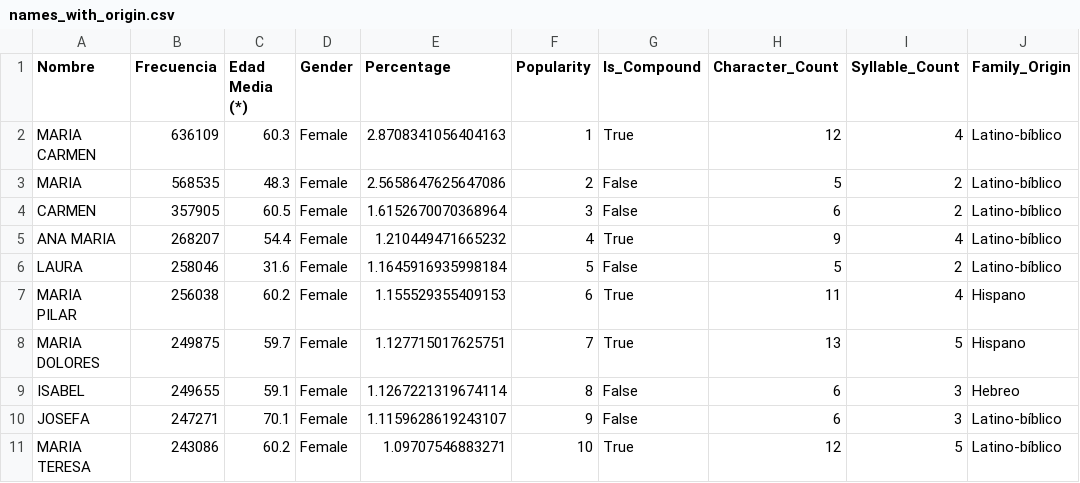
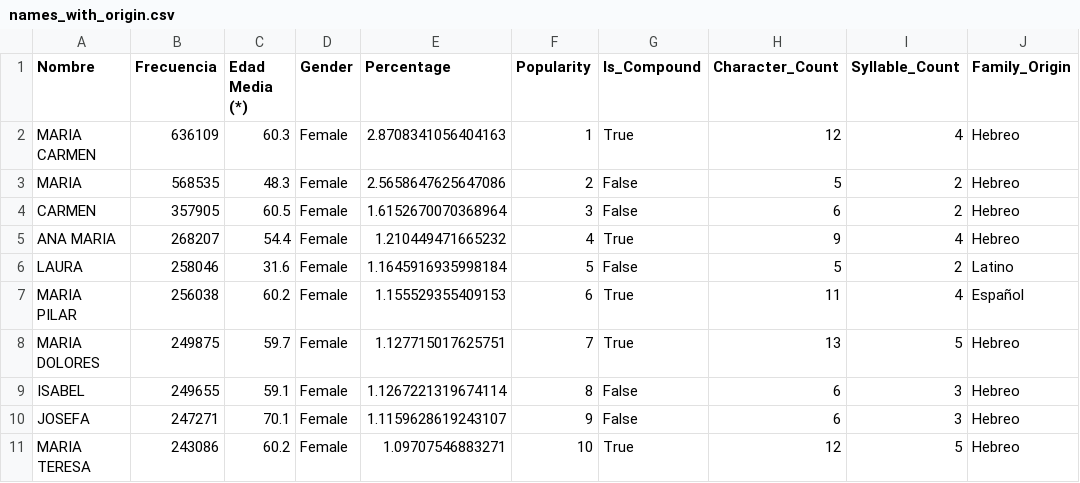
Before and after one commit to victoriano/nominao, a CSV file: names_data_sources/Spain_names_ine/output_data/names_with_origin.csv, drawn as a sheet.

Commit message:
Refactor name origin enrichment script to reduce valid categories from 200+ to 37 based on analysis, add random sampling option for processing names, and implement a test function for random name classification. Update output data with new origin classifications.

```diff
--- a/names_data_sources/Spain_names_ine/output_data/names_with_origin.csv
+++ b/names_data_sources/Spain_names_ine/output_data/names_with_origin.csv
@@ -1,11 +1,11 @@
 Nombre,Frecuencia,Edad Media (*),Gender,Percentage,Popularity,Is_Compound,Character_Count,Syllable_Count,Family_Origin
-MARIA CARMEN,636109,60.3,Female,2.8708341056404163,1,True,12,4,Latino-bíblico
-MARIA,568535,48.3,Female,2.5658647625647086,2,False,5,2,Latino-bíblico
-CARMEN,357905,60.5,Female,1.6152670070368964,3,False,6,2,Latino-bíblico
-ANA MARIA,268207,54.4,Female,1.210449471665232,4,True,9,4,Latino-bíblico
-LAURA,258046,31.6,Female,1.1645916935998184,5,False,5,2,Latino-bíblico
-MARIA PILAR,256038,60.2,Female,1.155529355409153,6,True,11,4,Hispano
-MARIA DOLORES,249875,59.7,Female,1.127715017625751,7,True,13,5,Hispano
+MARIA CARMEN,636109,60.3,Female,2.8708341056404163,1,True,12,4,Hebreo
+MARIA,568535,48.3,Female,2.5658647625647086,2,False,5,2,Hebreo
+CARMEN,357905,60.5,Female,1.6152670070368964,3,False,6,2,Hebreo
+ANA MARIA,268207,54.4,Female,1.210449471665232,4,True,9,4,Hebreo
+LAURA,258046,31.6,Female,1.1645916935998184,5,False,5,2,Latino
+MARIA PILAR,256038,60.2,Female,1.155529355409153,6,True,11,4,Español
+MARIA DOLORES,249875,59.7,Female,1.127715017625751,7,True,13,5,Hebreo
 ISABEL,249655,59.1,Female,1.1267221319674114,8,False,6,3,Hebreo
-JOSEFA,247271,70.1,Female,1.1159628619243107,9,False,6,3,Latino-bíblico
-MARIA TERESA,243086,60.2,Female,1.09707546883271,10,True,12,5,Latino-bíblico
+JOSEFA,247271,70.1,Female,1.1159628619243107,9,False,6,3,Hebreo
+MARIA TERESA,243086,60.2,Female,1.09707546883271,10,True,12,5,Hebreo
```
Also changed, not shown: 2 other files.
